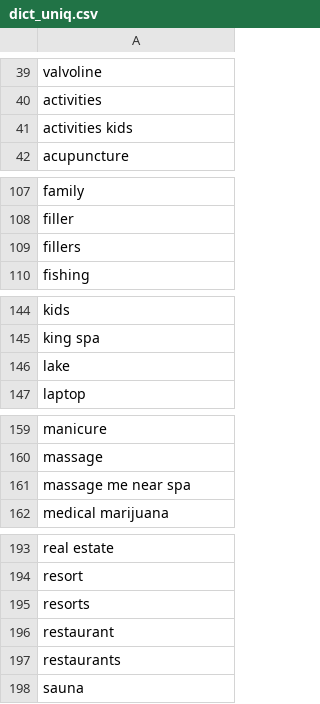
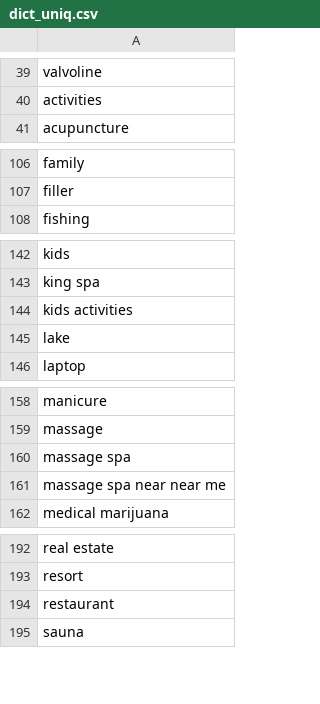
Before and after one commit to zphilippcz/research, a CSV file: suggest/models/dict_uniq.csv, drawn as a sheet; only a part is shown, gaps mark what is left out; the diff covers the shown part only.

Commit message:
typo

```diff
--- a/suggest/models/dict_uniq.csv
+++ b/suggest/models/dict_uniq.csv
@@ -40,3 +40,2 @@ valvoline
 activities
-activities kids
 acupuncture
@@ -108,3 +107,2 @@ family
 filler
-fillers
 fishing
@@ -145,2 +143,3 @@ kids
 king spa
+kids activities
 lake
@@ -160,3 +159,4 @@ manicure
 massage
-massage me near spa
+massage spa
+massage spa near near me
 medical marijuana
@@ -194,5 +193,3 @@ real estate
 resort
-resorts
 restaurant
-restaurants
 sauna
```
Also changed, not shown: 2 removed rows elsewhere in this file, 1 other file.
